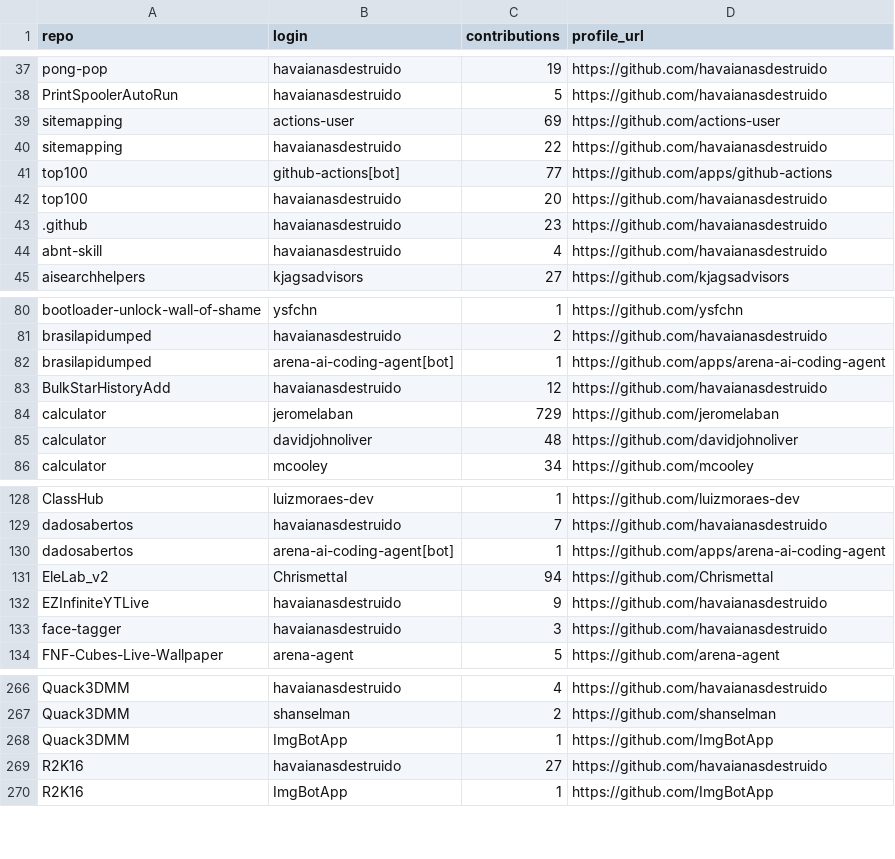
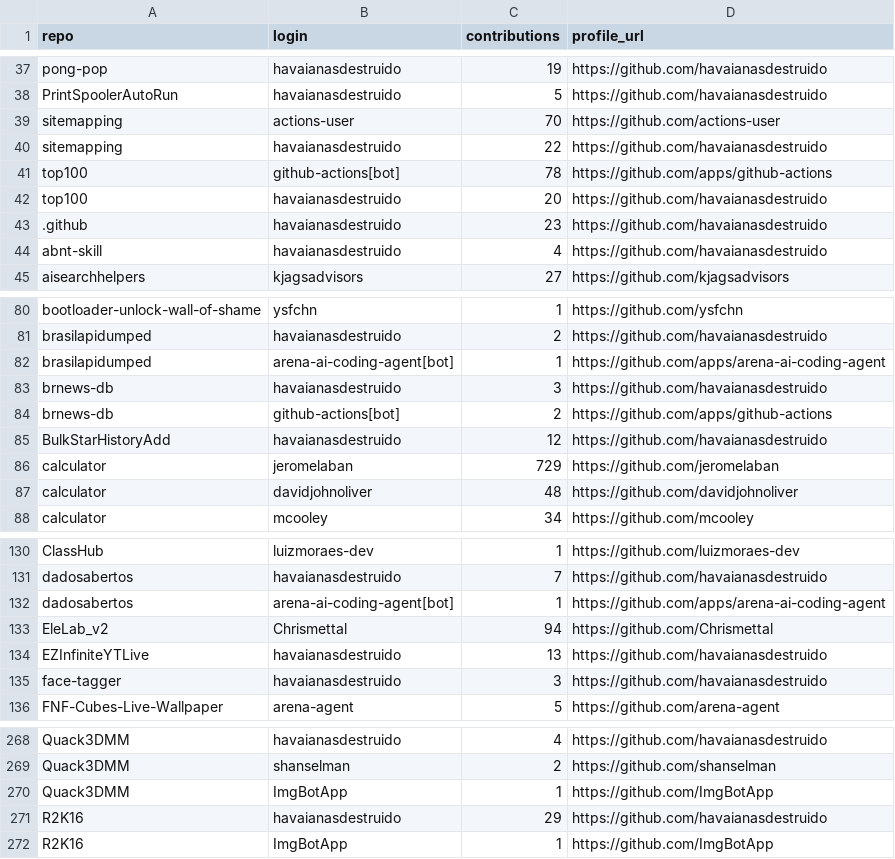
Before and after one commit to havaianasdestruido/sitemapping, a CSV file: reports/contributors.csv, drawn as a sheet; only a part is shown, gaps mark what is left out.

```diff
--- a/reports/contributors.csv
+++ b/reports/contributors.csv
@@ -38,5 +38,5 @@ pong-pop,havaianasdestruido,19,https://github.com/havaianasdestruido
 PrintSpoolerAutoRun,havaianasdestruido,5,https://github.com/havaianasdestruido
-sitemapping,actions-user,69,https://github.com/actions-user
+sitemapping,actions-user,70,https://github.com/actions-user
 sitemapping,havaianasdestruido,22,https://github.com/havaianasdestruido
-top100,github-actions[bot],77,https://github.com/apps/github-actions
+top100,github-actions[bot],78,https://github.com/apps/github-actions
 top100,havaianasdestruido,20,https://github.com/havaianasdestruido
@@ -82,2 +82,4 @@ brasilapidumped,havaianasdestruido,2,https://github.com/havaianasdestruido
 brasilapidumped,arena-ai-coding-agent[bot],1,https://github.com/apps/arena-ai-coding-agent
+brnews-db,havaianasdestruido,3,https://github.com/havaianasdestruido
+brnews-db,github-actions[bot],2,https://github.com/apps/github-actions
 BulkStarHistoryAdd,havaianasdestruido,12,https://github.com/havaianasdestruido
@@ -131,3 +133,3 @@ dadosabertos,arena-ai-coding-agent[bot],1,https://github.com/apps/arena-ai-codin
 EleLab_v2,Chrismettal,94,https://github.com/Chrismettal
-EZInfiniteYTLive,havaianasdestruido,9,https://github.com/havaianasdestruido
+EZInfiniteYTLive,havaianasdestruido,13,https://github.com/havaianasdestruido
 face-tagger,havaianasdestruido,3,https://github.com/havaianasdestruido
@@ -268,3 +270,3 @@ Quack3DMM,shanselman,2,https://github.com/shanselman
 Quack3DMM,ImgBotApp,1,https://github.com/ImgBotApp
-R2K16,havaianasdestruido,27,https://github.com/havaianasdestruido
+R2K16,havaianasdestruido,29,https://github.com/havaianasdestruido
 R2K16,ImgBotApp,1,https://github.com/ImgBotApp
```
Also changed, not shown: reports/branches.csv, reports/languages.csv, 22 other files.
